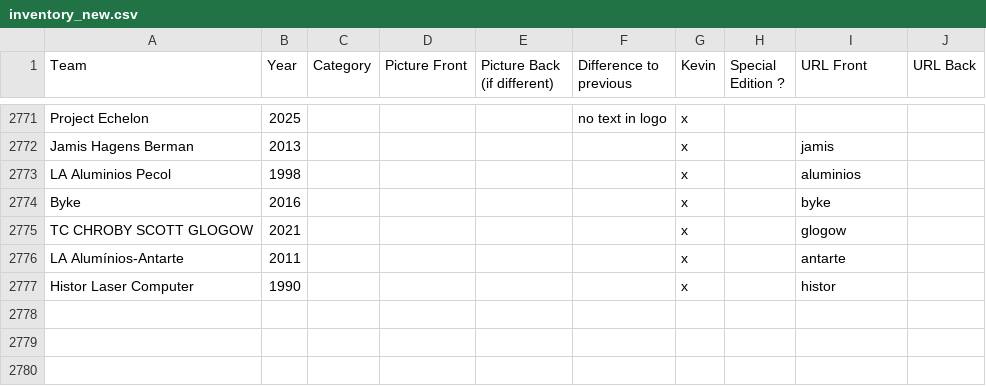
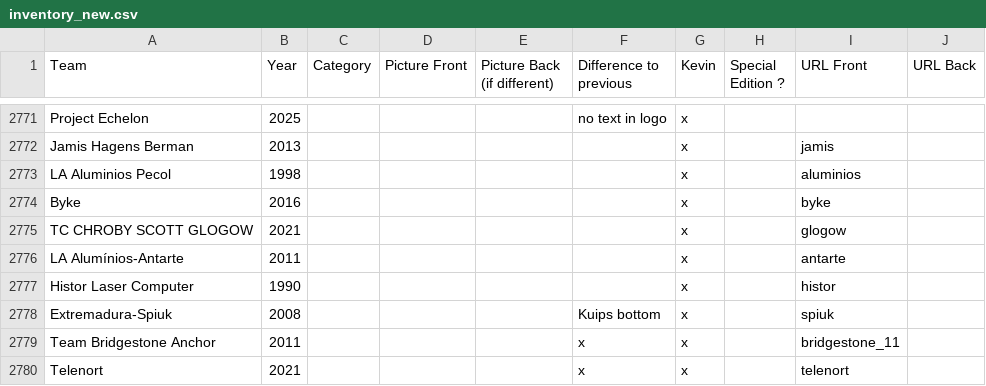
Before and after one commit to HKev68/musettes_inventory, a CSV file: inventory_new.csv, drawn as a sheet; only a part is shown, gaps mark what is left out.

```diff
--- a/inventory_new.csv
+++ b/inventory_new.csv
@@ -2777 +2777,4 @@ LA Alumínios-Antarte;2011;;;;;x;;antarte;
 Histor Laser Computer;1990;;;;;x;;histor;
+Extremadura-Spiuk;2008;;;;Kuips bottom;x;;spiuk;
+Team Bridgestone Anchor;2011;;;;x;x;;bridgestone_11;
+Telenort;2021;;;;x;x;;telenort;
```
Also changed, not shown: 4 other files.
